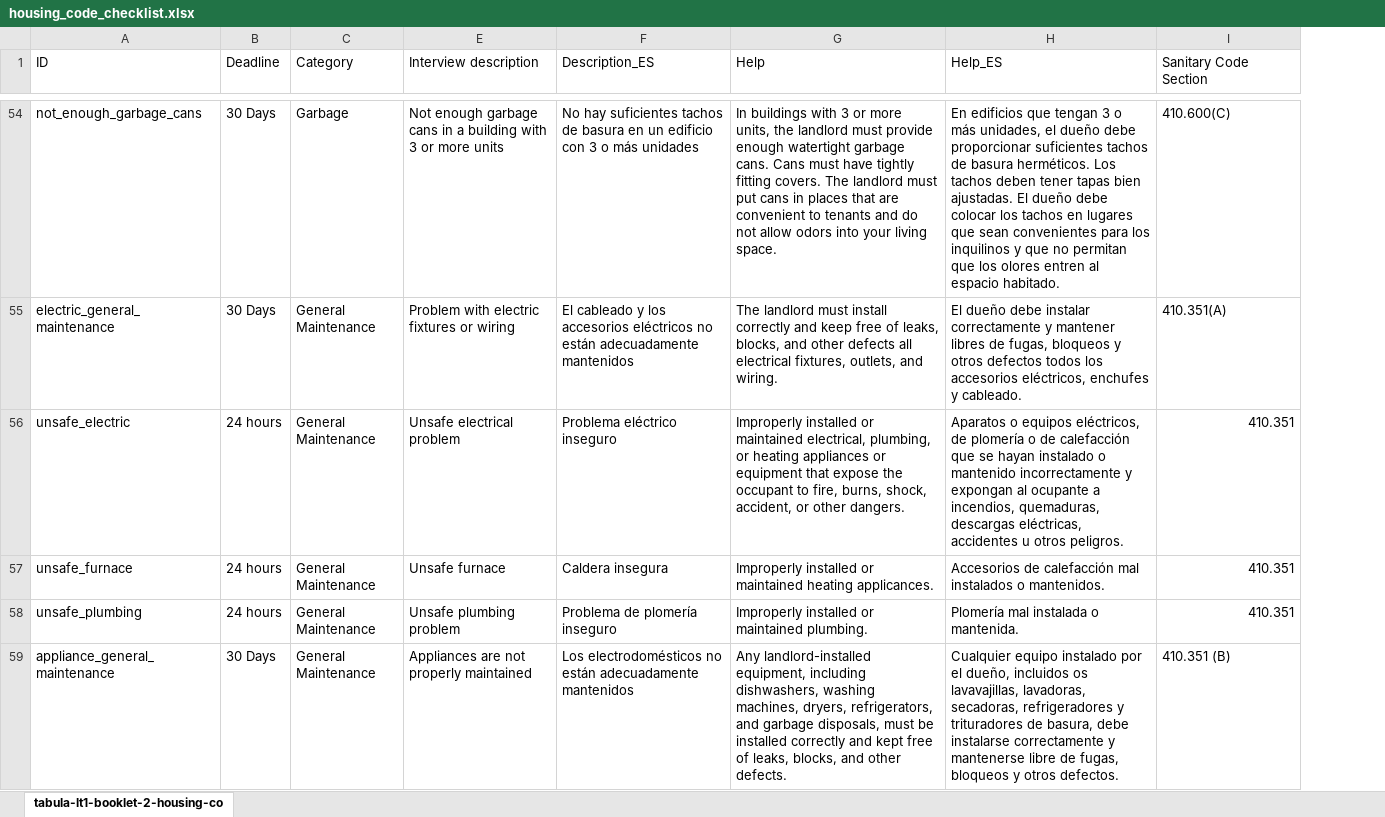
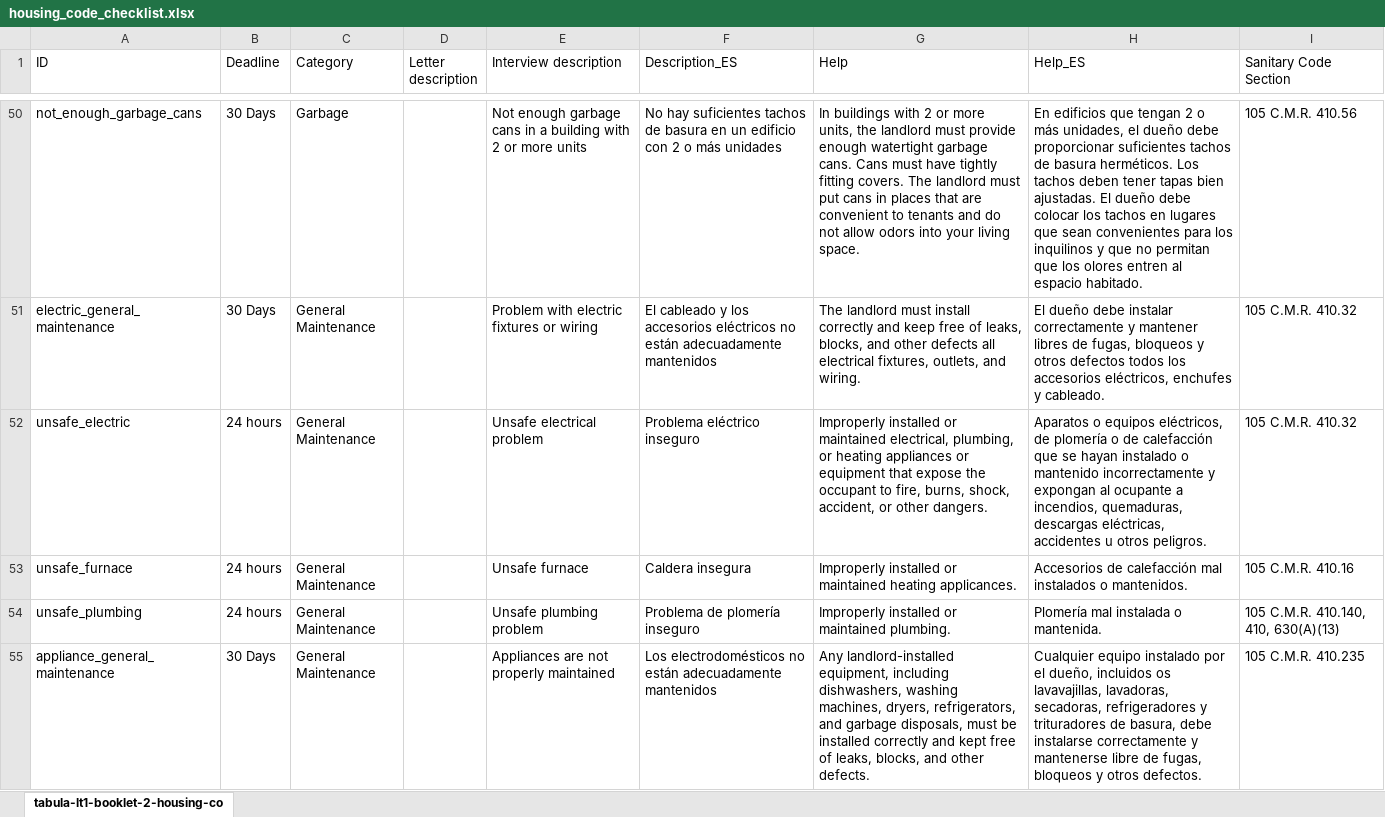
Before and after one commit to LemmaLegalConsulting/docassemble-HousingCodeChecklist, an Excel workbook: docassemble/HousingCodeChecklist/data/sources/housing_code_checklist.xlsx, sheet tabula-lt1-booklet-2-housing-co, drawn as a sheet; only a part is shown, gaps mark what is left out; values as stored, in another font and other column widths than the file's, no cell formats; addresses are those after the commit; the diff covers the shown part only; the diff names each change by its address in the sheet, - before the commit and + after, or states it on an @@ line.

```diff
--- a/docassemble/HousingCodeChecklist/data/sources/housing_code_checklist.xlsx (sheet tabula-lt1-booklet-2-housing-co)
+++ b/docassemble/HousingCodeChecklist/data/sources/housing_code_checklist.xlsx (sheet tabula-lt1-booklet-2-housing-co)
@@ column D (Letter description) unhidden, empty @@
-E50 (Interview description): …building with 3 or more…
+E50 (Interview description): …building with 2 or more…
-F50 (Description_ES): …edificio con 3 o más…
+F50 (Description_ES): …edificio con 2 o más…
-G50 (Help): …buildings with 3 or more…
+G50 (Help): …buildings with 2 or more…
-H50 (Help_ES): …que tengan 3 o más…
+H50 (Help_ES): …que tengan 2 o más…
-I50 (Sanitary Code Section): 410.600(C)
+I50 (Sanitary Code Section): 105 C.M.R. 410.56
-I51 (Sanitary Code Section): 410.351(A)
+I51 (Sanitary Code Section): 105 C.M.R. 410.32
-I52 (Sanitary Code Section): 410.351
+I52 (Sanitary Code Section): 105 C.M.R. 410.32
-I53 (Sanitary Code Section): 410.351
+I53 (Sanitary Code Section): 105 C.M.R. 410.16
-I54 (Sanitary Code Section): 410.351
+I54 (Sanitary Code Section): 105 C.M.R. 410.140, 410, 630(A)(13)
-I55 (Sanitary Code Section): 410.351 (B)
+I55 (Sanitary Code Section): 105 C.M.R. 410.235
```
Also changed, not shown: 5 removed rows and 182 edited cells elsewhere in this sheet, cell formats, 5 other files.
